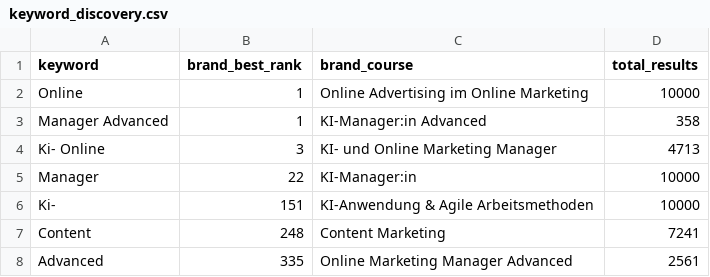
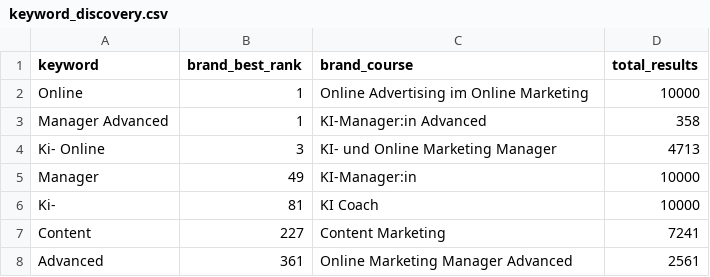
Before and after one commit to oopsrathan-create/Mein_now-crawler, a CSV file: meinnow_crawler/data/keyword_discovery.csv, drawn as a sheet.

```diff
--- a/meinnow_crawler/data/keyword_discovery.csv
+++ b/meinnow_crawler/data/keyword_discovery.csv
@@ -4,5 +4,5 @@ Manager Advanced,1,KI-Manager:in Advanced,358
 Ki- Online,3,KI- und Online Marketing Manager,4713
-Manager,22,KI-Manager:in,10000
-Ki-,151,KI-Anwendung & Agile Arbeitsmethoden,10000
-Content,248,Content Marketing,7241
-Advanced,335,Online Marketing Manager Advanced,2561
+Manager,49,KI-Manager:in,10000
+Ki-,81,KI Coach,10000
+Content,227,Content Marketing,7241
+Advanced,361,Online Marketing Manager Advanced,2561
```
Also changed, not shown: meinnow_crawler/data/coverage.csv, meinnow_crawler/data/latest_competitor_share.csv, 9 other files.
